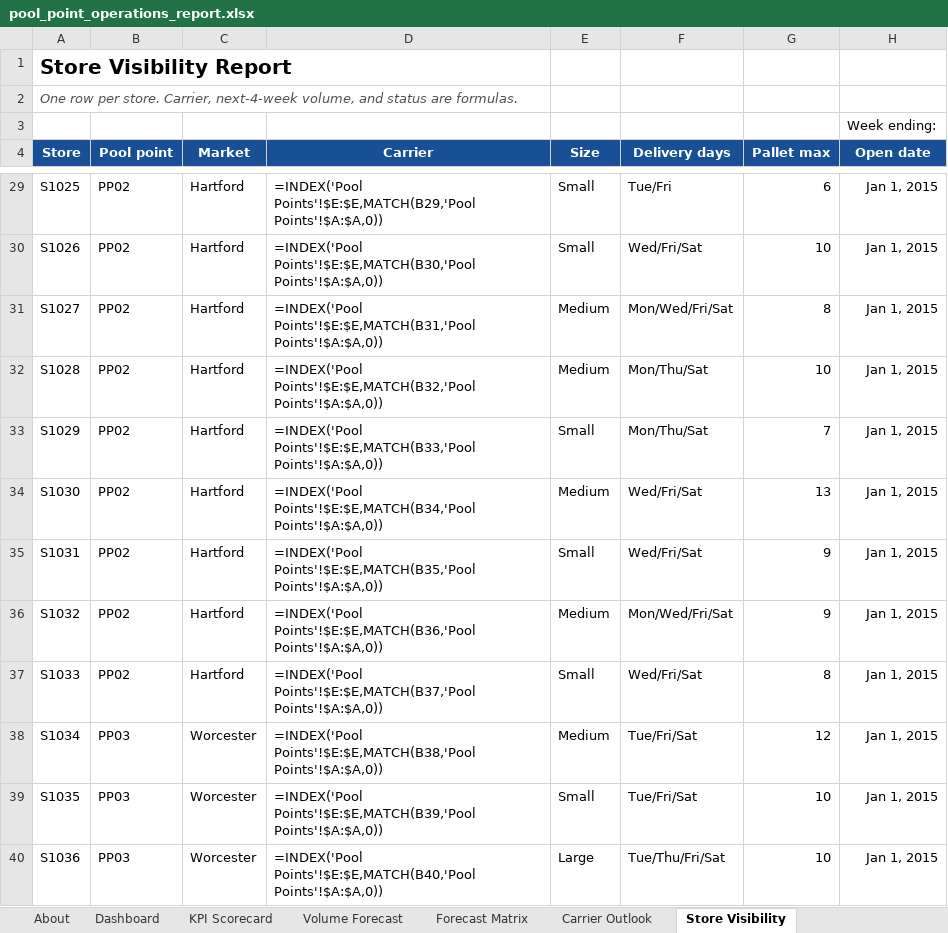
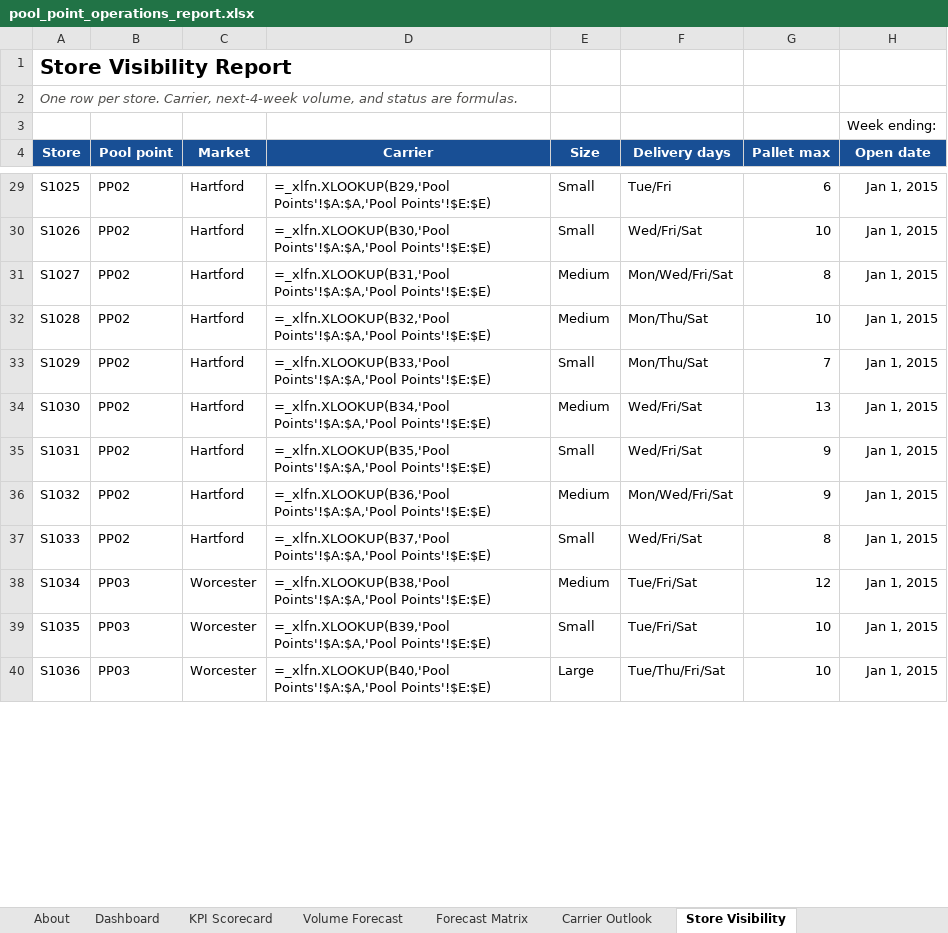
Before and after one commit to nafari202/Pool-Point-Network-Planner, an Excel workbook: outputs/pool_point_operations_report.xlsx, sheet Store Visibility, drawn as a sheet; only a part is shown, gaps mark what is left out; values as stored, in another font and other column widths than the file's, no borders; formulas are shown in place of their values; conditional formats and table styles not drawn; the diff covers the shown part only; the diff names each change by its address in the sheet, - before the commit and + after, or states it on an @@ line.

Commit message:
Use XLOOKUP for workbook lookups
Switch the Excel report's lookups (dashboard, lane forecast, store visibility, pool point costs) from INDEX/MATCH to XLOOKUP, and update the README and notebook to match.

```diff
--- a/outputs/pool_point_operations_report.xlsx (sheet Store Visibility)
+++ b/outputs/pool_point_operations_report.xlsx (sheet Store Visibility)
-D29 (Carrier): =INDEX('Pool Points'!$E:$E,MATCH(B29,'Pool Points'!$A:$A,0))
+D29 (Carrier): =_xlfn.XLOOKUP(B29,'Pool Points'!$A:$A,'Pool Points'!$E:$E)
-D30 (Carrier): =INDEX('Pool Points'!$E:$E,MATCH(B30,'Pool Points'!$A:$A,0))
+D30 (Carrier): =_xlfn.XLOOKUP(B30,'Pool Points'!$A:$A,'Pool Points'!$E:$E)
-D31 (Carrier): =INDEX('Pool Points'!$E:$E,MATCH(B31,'Pool Points'!$A:$A,0))
+D31 (Carrier): =_xlfn.XLOOKUP(B31,'Pool Points'!$A:$A,'Pool Points'!$E:$E)
-D32 (Carrier): =INDEX('Pool Points'!$E:$E,MATCH(B32,'Pool Points'!$A:$A,0))
+D32 (Carrier): =_xlfn.XLOOKUP(B32,'Pool Points'!$A:$A,'Pool Points'!$E:$E)
-D33 (Carrier): =INDEX('Pool Points'!$E:$E,MATCH(B33,'Pool Points'!$A:$A,0))
+D33 (Carrier): =_xlfn.XLOOKUP(B33,'Pool Points'!$A:$A,'Pool Points'!$E:$E)
-D34 (Carrier): =INDEX('Pool Points'!$E:$E,MATCH(B34,'Pool Points'!$A:$A,0))
+D34 (Carrier): =_xlfn.XLOOKUP(B34,'Pool Points'!$A:$A,'Pool Points'!$E:$E)
-D35 (Carrier): =INDEX('Pool Points'!$E:$E,MATCH(B35,'Pool Points'!$A:$A,0))
+D35 (Carrier): =_xlfn.XLOOKUP(B35,'Pool Points'!$A:$A,'Pool Points'!$E:$E)
-D36 (Carrier): =INDEX('Pool Points'!$E:$E,MATCH(B36,'Pool Points'!$A:$A,0))
+D36 (Carrier): =_xlfn.XLOOKUP(B36,'Pool Points'!$A:$A,'Pool Points'!$E:$E)
-D37 (Carrier): =INDEX('Pool Points'!$E:$E,MATCH(B37,'Pool Points'!$A:$A,0))
+D37 (Carrier): =_xlfn.XLOOKUP(B37,'Pool Points'!$A:$A,'Pool Points'!$E:$E)
-D38 (Carrier): =INDEX('Pool Points'!$E:$E,MATCH(B38,'Pool Points'!$A:$A,0))
+D38 (Carrier): =_xlfn.XLOOKUP(B38,'Pool Points'!$A:$A,'Pool Points'!$E:$E)
-D39 (Carrier): =INDEX('Pool Points'!$E:$E,MATCH(B39,'Pool Points'!$A:$A,0))
+D39 (Carrier): =_xlfn.XLOOKUP(B39,'Pool Points'!$A:$A,'Pool Points'!$E:$E)
-D40 (Carrier): =INDEX('Pool Points'!$E:$E,MATCH(B40,'Pool Points'!$A:$A,0))
+D40 (Carrier): =_xlfn.XLOOKUP(B40,'Pool Points'!$A:$A,'Pool Points'!$E:$E)
```
Also changed, not shown: 125 edited cells elsewhere in this sheet, sheet Volume Forecast, sheet Dashboard, sheet Pool Points, charts or pictures, 3 other files.
